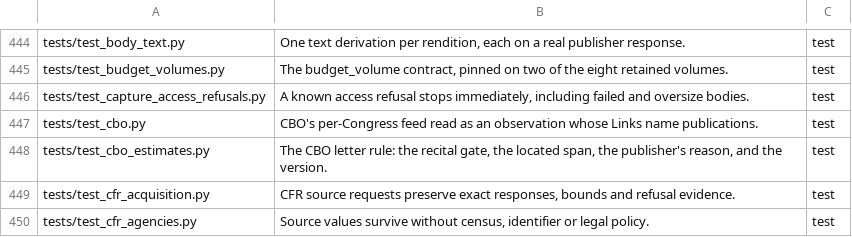
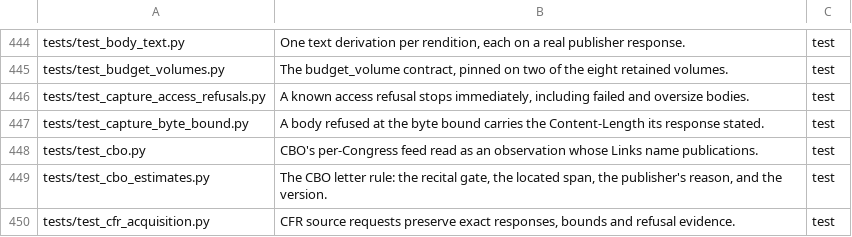
Before and after one commit to civictechdc/spicy-docs, a TSV file: filemap.tsv, drawn as a sheet; only a part is shown, gaps mark what is left out; the shorter side is filled out with more unchanged rows.

```diff
--- a/filemap.tsv
+++ b/filemap.tsv
@@ -446,2 +446,3 @@ tests/test_budget_volumes.py	The budget_volume contract, pinned on two of the ei
 tests/test_capture_access_refusals.py	A known access refusal stops immediately, including failed and oversize bodies.	test
+tests/test_capture_byte_bound.py	A body refused at the byte bound carries the Content-Length its response stated.	test
 tests/test_cbo.py	CBO's per-Congress feed read as an observation whose Links name publications.	test
```
Also changed, not shown: 3 other files.
